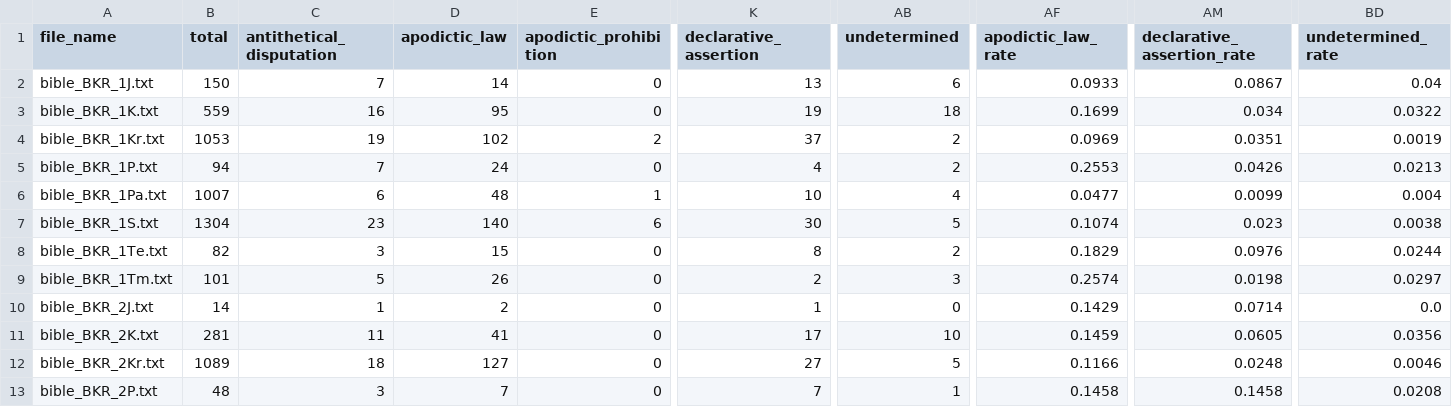
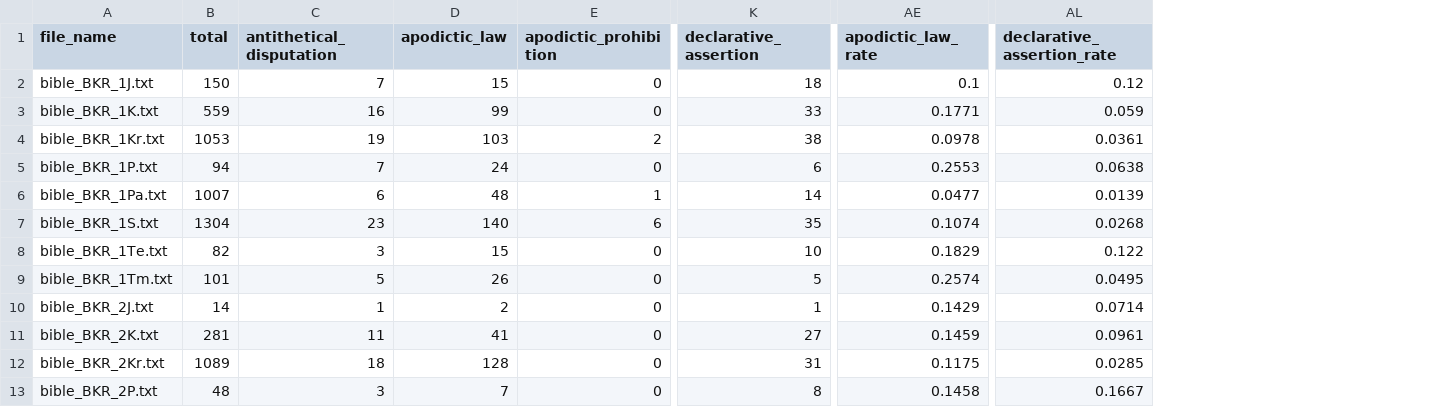
Before and after one commit to veronikasoskova/lingvisticka_analyza, a CSV file: output/q_skinner_analytics/q_convention_rates_by_book.csv, drawn as a sheet; only a part is shown, gaps mark what is left out; removed rows and columns are numbered as before the commit, all else as after; the diff covers the shown part only; the diff names each change by its address in the sheet, - before the commit and + after, or states it on an @@ line.

```diff
--- a/output/q_skinner_analytics/q_convention_rates_by_book.csv
+++ b/output/q_skinner_analytics/q_convention_rates_by_book.csv
-column AB (undetermined), rows 2-13: 6 | 18 | 2 | 2 | 4 | 5 | 2 | 3 | 0 | 10 | 5 | 1
-column BD (undetermined_rate), rows 2-13: 0.04 | 0.0322 | 0.0019 | 0.0213 | 0.004 | 0.0038 | 0.0244 | 0.0297 | 0.0 | 0.0356 | 0.0046 | 0.0208
-D2 (apodictic_law): 14
+D2 (apodictic_law): 15
-K2 (declarative_assertion): 13
+K2 (declarative_assertion): 18
-AE2 (apodictic_law_rate): 0.0933
+AE2 (apodictic_law_rate): 0.1
-AL2 (declarative_assertion_rate): 0.0867
+AL2 (declarative_assertion_rate): 0.12
-D3 (apodictic_law): 95
+D3 (apodictic_law): 99
-K3 (declarative_assertion): 19
+K3 (declarative_assertion): 33
-AE3 (apodictic_law_rate): 0.1699
+AE3 (apodictic_law_rate): 0.1771
-AL3 (declarative_assertion_rate): 0.034
+AL3 (declarative_assertion_rate): 0.059
-D4 (apodictic_law): 102
+D4 (apodictic_law): 103
-K4 (declarative_assertion): 37
+K4 (declarative_assertion): 38
-AE4 (apodictic_law_rate): 0.0969
+AE4 (apodictic_law_rate): 0.0978
-AL4 (declarative_assertion_rate): 0.0351
+AL4 (declarative_assertion_rate): 0.0361
-K5 (declarative_assertion): 4
+K5 (declarative_assertion): 6
-AL5 (declarative_assertion_rate): 0.0426
+AL5 (declarative_assertion_rate): 0.0638
-K6 (declarative_assertion): 10
+K6 (declarative_assertion): 14
-AL6 (declarative_assertion_rate): 0.0099
+AL6 (declarative_assertion_rate): 0.0139
-K7 (declarative_assertion): 30
+K7 (declarative_assertion): 35
-AL7 (declarative_assertion_rate): 0.023
+AL7 (declarative_assertion_rate): 0.0268
-K8 (declarative_assertion): 8
+K8 (declarative_assertion): 10
-AL8 (declarative_assertion_rate): 0.0976
+AL8 (declarative_assertion_rate): 0.122
-K9 (declarative_assertion): 2
+K9 (declarative_assertion): 5
-AL9 (declarative_assertion_rate): 0.0198
+AL9 (declarative_assertion_rate): 0.0495
-K11 (declarative_assertion): 17
+K11 (declarative_assertion): 27
-AL11 (declarative_assertion_rate): 0.0605
+AL11 (declarative_assertion_rate): 0.0961
-D12 (apodictic_law): 127
+D12 (apodictic_law): 128
-K12 (declarative_assertion): 27
+K12 (declarative_assertion): 31
-AE12 (apodictic_law_rate): 0.1166
+AE12 (apodictic_law_rate): 0.1175
-AL12 (declarative_assertion_rate): 0.0248
+AL12 (declarative_assertion_rate): 0.0285
-K13 (declarative_assertion): 7
+K13 (declarative_assertion): 8
-AL13 (declarative_assertion_rate): 0.1458
+AL13 (declarative_assertion_rate): 0.1667
```
Also changed, not shown: 154 edited cells elsewhere in this file, output/q_skinner_analytics/q_book_profiles.csv, output/q_skinner_analytics/q_force_comparison.csv, 13 other files.
